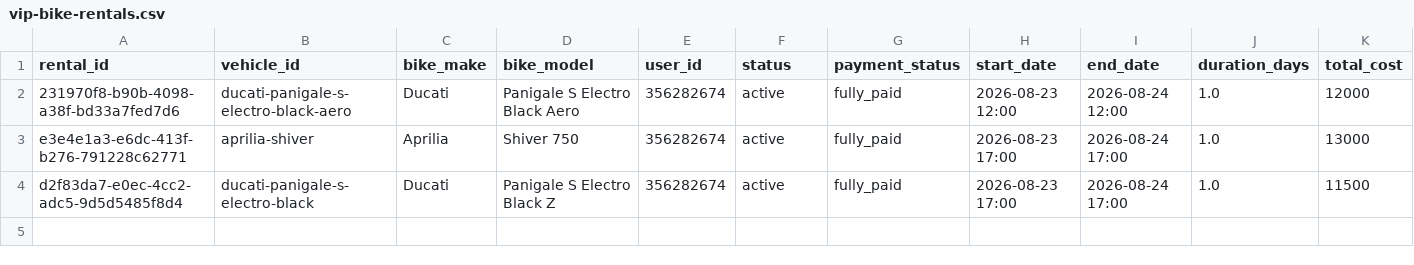
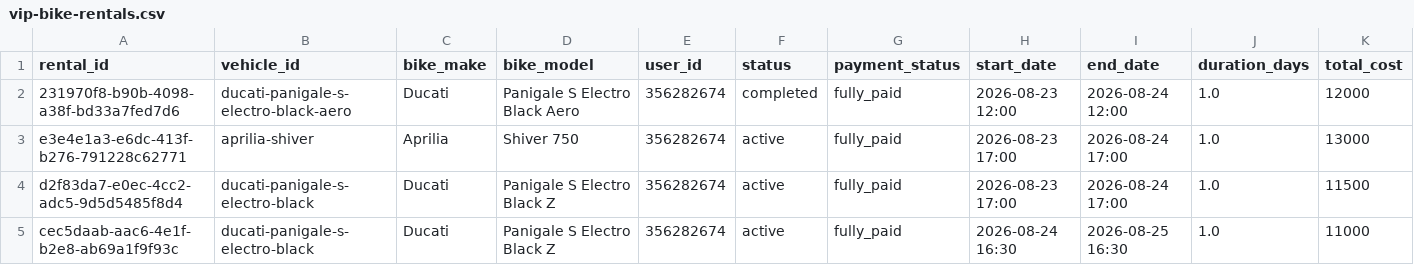
Before and after one commit to salavey13/carTest, a CSV file: public/docs/autoreply/vip-bike-rentals.csv, drawn as a sheet; only a part is shown; rows hold the shown columns only; the diff names each change by its address in the sheet, - before the commit and + after, or states it on an @@ line.

Commit message:
chore(rentals): regenerate active rentals CSV from Supabase

```diff
--- a/public/docs/autoreply/vip-bike-rentals.csv
+++ b/public/docs/autoreply/vip-bike-rentals.csv
-F2 (status): active
+F2 (status): completed
+row 5: cec5daab-aac6-4e1f-b2e8-ab69a1f9f93c | ducati-panigale-s-electro-black | Ducati | Panigale S Electro Black Z | 356282674 | active | fully_paid | 2026-08-24 16:30 | 2026-08-25 16:30 | 1.0 | 11000
```
